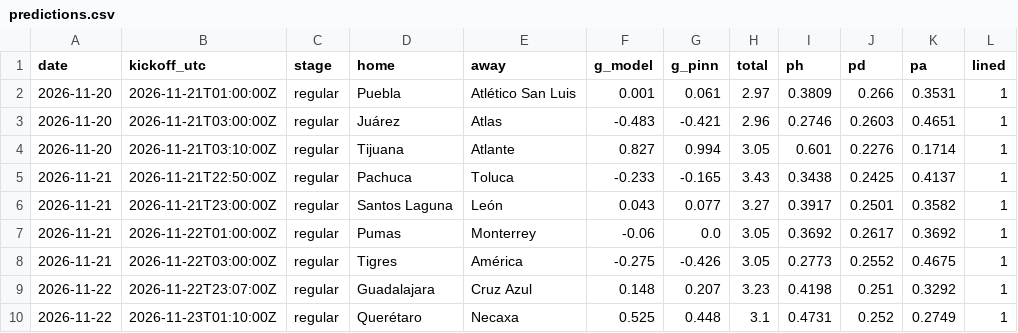
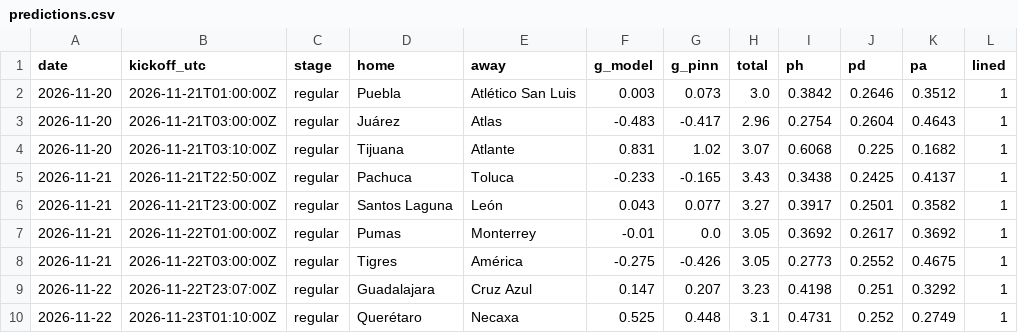
Before and after one commit to TheBallr/LIGA-MX, a CSV file: outputs/latest/predictions.csv, drawn as a sheet.

```diff
--- a/outputs/latest/predictions.csv
+++ b/outputs/latest/predictions.csv
@@ -1,10 +1,10 @@
 date,kickoff_utc,stage,home,away,g_model,g_pinn,total,ph,pd,pa,lined
-2026-11-20,2026-11-21T01:00:00Z,regular,Puebla,Atlético San Luis,0.001,0.061,2.97,0.3809,0.266,0.3531,1
-2026-11-20,2026-11-21T03:00:00Z,regular,Juárez,Atlas,-0.483,-0.421,2.96,0.2746,0.2603,0.4651,1
-2026-11-20,2026-11-21T03:10:00Z,regular,Tijuana,Atlante,0.827,0.994,3.05,0.601,0.2276,0.1714,1
+2026-11-20,2026-11-21T01:00:00Z,regular,Puebla,Atlético San Luis,0.003,0.073,3.0,0.3842,0.2646,0.3512,1
+2026-11-20,2026-11-21T03:00:00Z,regular,Juárez,Atlas,-0.483,-0.417,2.96,0.2754,0.2604,0.4643,1
+2026-11-20,2026-11-21T03:10:00Z,regular,Tijuana,Atlante,0.831,1.02,3.07,0.6068,0.225,0.1682,1
 2026-11-21,2026-11-21T22:50:00Z,regular,Pachuca,Toluca,-0.233,-0.165,3.43,0.3438,0.2425,0.4137,1
 2026-11-21,2026-11-21T23:00:00Z,regular,Santos Laguna,León,0.043,0.077,3.27,0.3917,0.2501,0.3582,1
-2026-11-21,2026-11-22T01:00:00Z,regular,Pumas,Monterrey,-0.06,0.0,3.05,0.3692,0.2617,0.3692,1
+2026-11-21,2026-11-22T01:00:00Z,regular,Pumas,Monterrey,-0.01,0.0,3.05,0.3692,0.2617,0.3692,1
 2026-11-21,2026-11-22T03:00:00Z,regular,Tigres,América,-0.275,-0.426,3.05,0.2773,0.2552,0.4675,1
-2026-11-22,2026-11-22T23:07:00Z,regular,Guadalajara,Cruz Azul,0.148,0.207,3.23,0.4198,0.251,0.3292,1
+2026-11-22,2026-11-22T23:07:00Z,regular,Guadalajara,Cruz Azul,0.147,0.207,3.23,0.4198,0.251,0.3292,1
 2026-11-22,2026-11-23T01:10:00Z,regular,Querétaro,Necaxa,0.525,0.448,3.1,0.4731,0.252,0.2749,1
```
Also changed, not shown: data/market/current_round_odds.csv, data/ratings/blend.csv, 17 other files.
